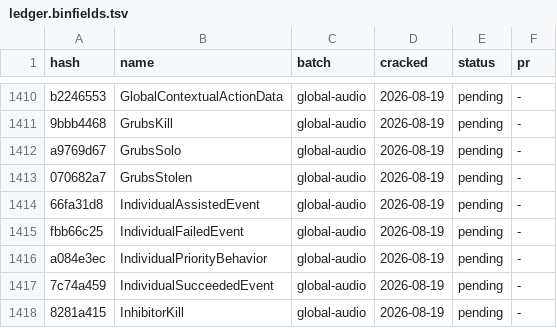
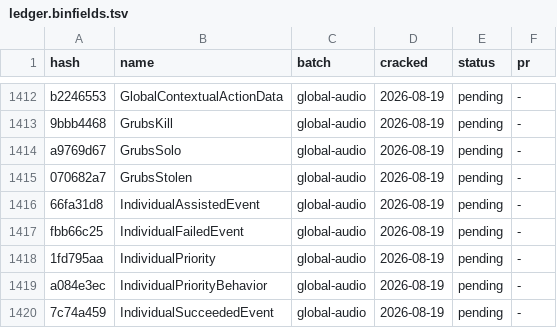
Before and after one commit to LeagueToolkit/lol-meta-classes, a TSV file: hashes/overrides/ledger.binfields.tsv, drawn as a sheet; only a part is shown, gaps mark what is left out; the shorter side is filled out with more unchanged rows; the diff covers the shown part only.

Commit message:
feat(hashes): add new global-audio fields

```diff
--- a/hashes/overrides/ledger.binfields.tsv
+++ b/hashes/overrides/ledger.binfields.tsv
@@ -1415,2 +1417,3 @@ a9769d67	GrubsSolo                                                   	global-aud
 fbb66c25	IndividualFailedEvent                                       	global-audio                  	2026-08-19	pending  	-
+1fd795aa	IndividualPriority                                          	global-audio                  	2026-08-19	pending  	-
 a084e3ec	IndividualPriorityBehavior                                  	global-audio                  	2026-08-19	pending  	-
```
Also changed, not shown: 9 added rows elsewhere in this file, 5 other files.
